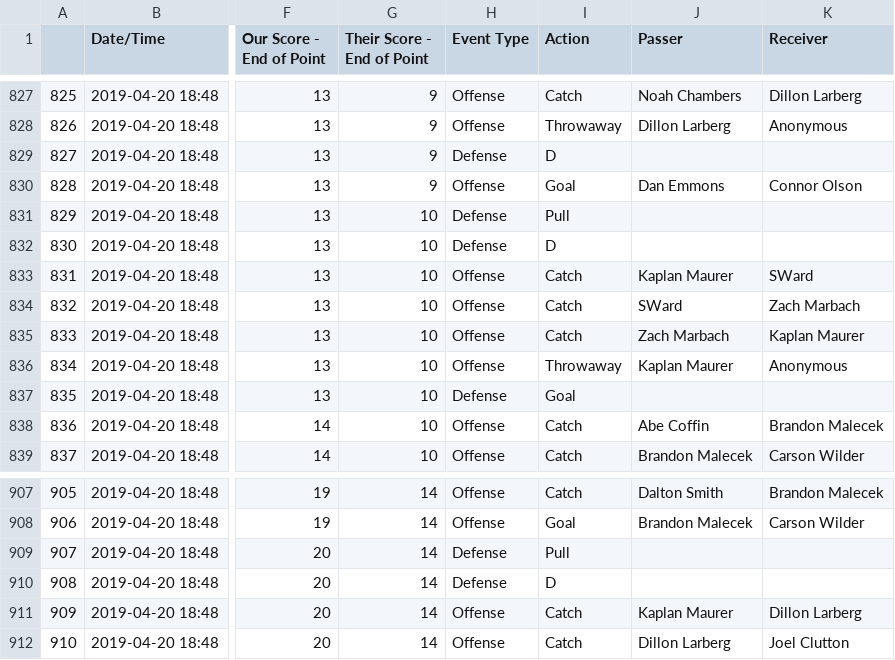
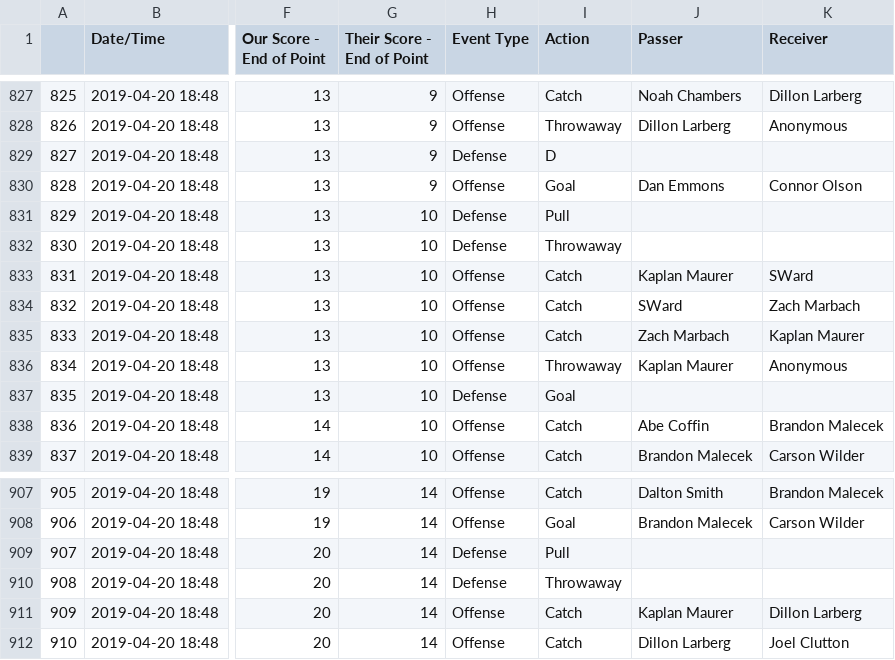
Before and after one commit to dfiorino/ultianalyticspull, a CSV file: data/processed/2019/2019_DallasRoughnecks.csv, drawn as a sheet; only a part is shown, gaps mark what is left out; the diff covers the shown part only; the diff names each change by its address in the sheet, - before the commit and + after, or states it on an @@ line.

```diff
--- a/data/processed/2019/2019_DallasRoughnecks.csv
+++ b/data/processed/2019/2019_DallasRoughnecks.csv
-I832 (Action): D
+I832 (Action): Throwaway
-I910 (Action): D
+I910 (Action): Throwaway
```
Also changed, not shown: 52 edited cells elsewhere in this file, data/processed/2019/2019_ChicagoWildfire.csv, 13 other files.
